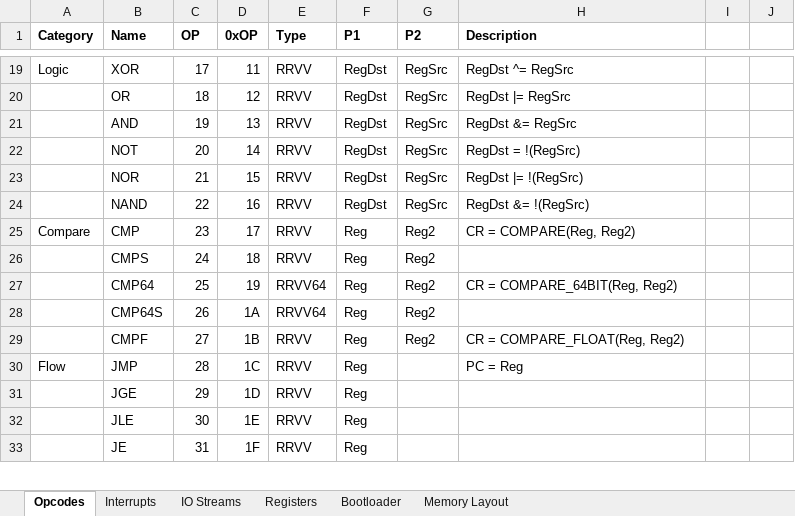
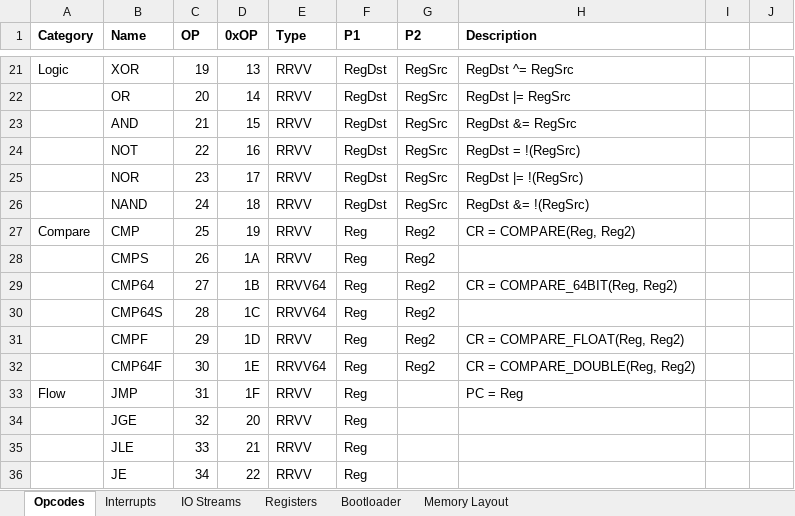
Before and after one commit to Doridian/HackCPU, an Excel workbook: docs/CPU.xlsx, sheet Opcodes, drawn as a sheet; only a part is shown, gaps mark what is left out; values as stored, in another font and other column widths than the file's, no borders; addresses are those after the commit; the diff covers the shown part only; the diff names each change by its address in the sheet, - before the commit and + after, or states it on an @@ line.

Commit message:
move around opcodes

```diff
--- a/docs/CPU.xlsx (sheet Opcodes)
+++ b/docs/CPU.xlsx (sheet Opcodes)
-C21 (OP): 17
+C21 (OP): 19
-D21 (0xOP): 11
+D21 (0xOP): 13
-C22 (OP): 18
+C22 (OP): 20
-D22 (0xOP): 12
+D22 (0xOP): 14
-C23 (OP): 19
+C23 (OP): 21
-D23 (0xOP): 13
+D23 (0xOP): 15
-C24 (OP): 20
+C24 (OP): 22
-D24 (0xOP): 14
+D24 (0xOP): 16
-C25 (OP): 21
+C25 (OP): 23
-D25 (0xOP): 15
+D25 (0xOP): 17
-C26 (OP): 22
+C26 (OP): 24
-D26 (0xOP): 16
+D26 (0xOP): 18
-C27 (OP): 23
+C27 (OP): 25
-D27 (0xOP): 17
+D27 (0xOP): 19
-C28 (OP): 24
+C28 (OP): 26
-D28 (0xOP): 18
+D28 (0xOP): 1A
-C29 (OP): 25
+C29 (OP): 27
-D29 (0xOP): 19
+D29 (0xOP): 1B
-C30 (OP): 26
+C30 (OP): 28
-D30 (0xOP): 1A
+D30 (0xOP): 1C
-C31 (OP): 27
+C31 (OP): 29
-D31 (0xOP): 1B
+D31 (0xOP): 1D
+row 32:  | CMP64F | 30 | 1E | RRVV64 | Reg | Reg2 | CR = COMPARE_DOUBLE(Reg, Reg2)
-C33 (OP): 28
+C33 (OP): 31
-D33 (0xOP): 1C
+D33 (0xOP): 1F
-C34 (OP): 29
+C34 (OP): 32
-D34 (0xOP): 1D
+D34 (0xOP): 20
-C35 (OP): 30
+C35 (OP): 33
-D35 (0xOP): 1E
+D35 (0xOP): 21
-C36 (OP): 31
+C36 (OP): 34
-D36 (0xOP): 1F
+D36 (0xOP): 22
```
Also changed, not shown: 6 added rows, 2 removed rows and 114 edited cells elsewhere in this sheet, 5 other files.
